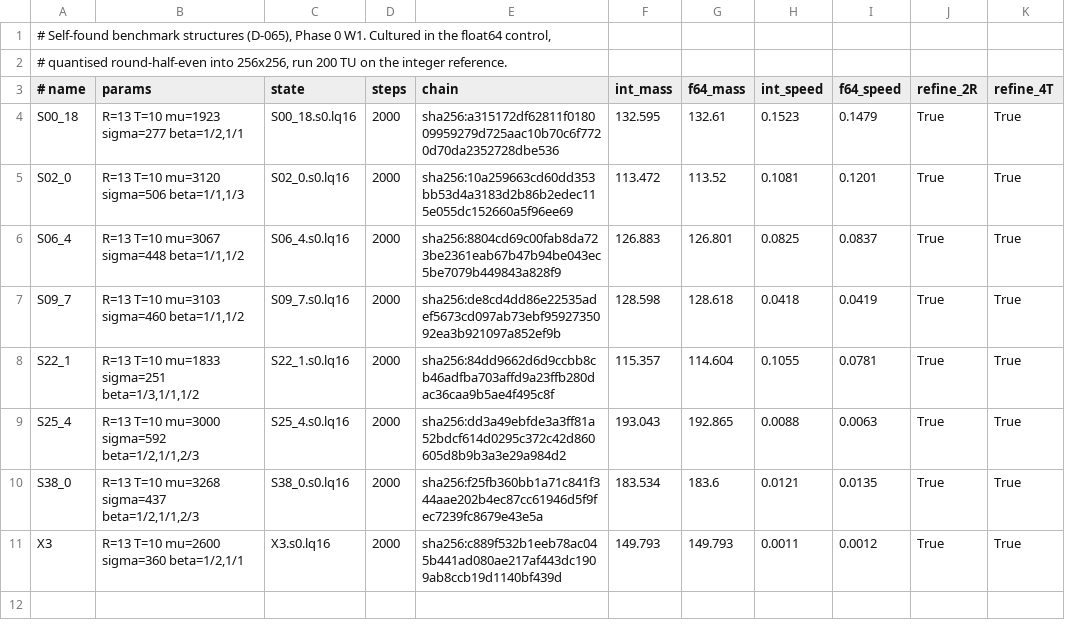
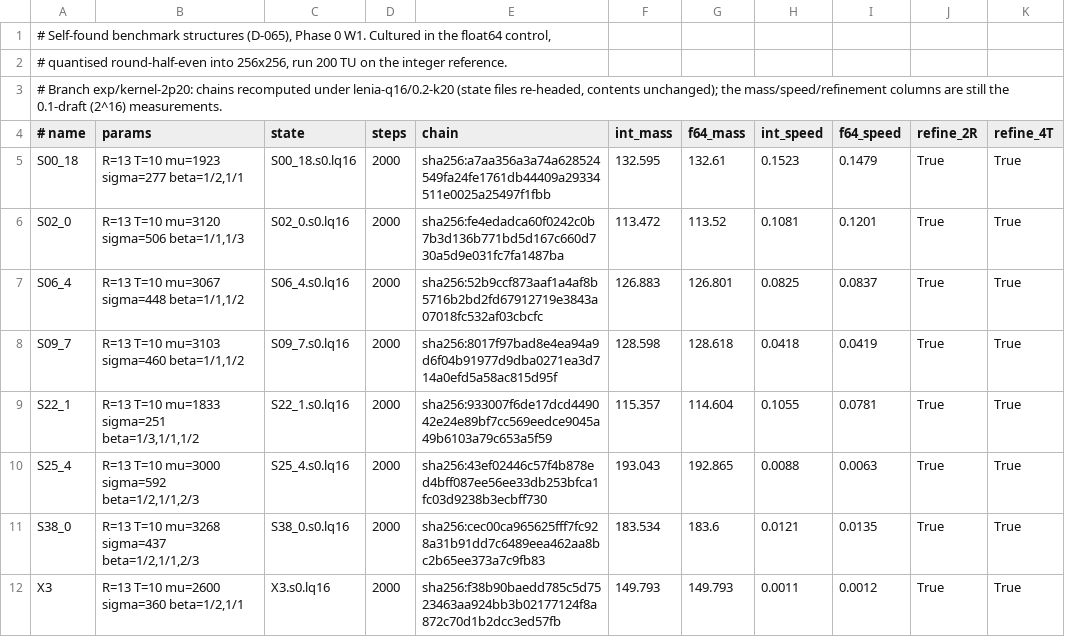
Before and after one commit to gauss1314/lenia-q16-ref, a TSV file: bench/v0/benchmarks.tsv, drawn as a sheet.

```diff
--- a/bench/v0/benchmarks.tsv
+++ b/bench/v0/benchmarks.tsv
@@ -2,10 +2,11 @@
 # quantised round-half-even into 256x256, run 200 TU on the integer reference.
+# Branch exp/kernel-2p20: chains recomputed under lenia-q16/0.2-k20 (state files re-headed, contents unchanged); the mass/speed/refinement columns are still the 0.1-draft (2^16) measurements.
 # name	params	state	steps	chain	int_mass	f64_mass	int_speed	f64_speed	refine_2R	refine_4T
-S00_18	R=13 T=10 mu=1923 sigma=277 beta=1/2,1/1	S00_18.s0.lq16	2000	sha256:a315172df62811f018009959279d725aac10b70c6f7720d70da2352728dbe536	132.595	132.61	0.1523	0.1479	True	True
-S02_0	R=13 T=10 mu=3120 sigma=506 beta=1/1,1/3	S02_0.s0.lq16	2000	sha256:10a259663cd60dd353bb53d4a3183d2b86b2edec115e055dc152660a5f96ee69	113.472	113.52	0.1081	0.1201	True	True
-S06_4	R=13 T=10 mu=3067 sigma=448 beta=1/1,1/2	S06_4.s0.lq16	2000	sha256:8804cd69c00fab8da723be2361eab67b47b94be043ec5be7079b449843a828f9	126.883	126.801	0.0825	0.0837	True	True
-S09_7	R=13 T=10 mu=3103 sigma=460 beta=1/1,1/2	S09_7.s0.lq16	2000	sha256:de8cd4dd86e22535adef5673cd097ab73ebf9592735092ea3b921097a852ef9b	128.598	128.618	0.0418	0.0419	True	True
-S22_1	R=13 T=10 mu=1833 sigma=251 beta=1/3,1/1,1/2	S22_1.s0.lq16	2000	sha256:84dd9662d6d9ccbb8cb46adfba703affd9a23ffb280dac36caa9b5ae4f495c8f	115.357	114.604	0.1055	0.0781	True	True
-S25_4	R=13 T=10 mu=3000 sigma=592 beta=1/2,1/1,2/3	S25_4.s0.lq16	2000	sha256:dd3a49ebfde3a3ff81a52bdcf614d0295c372c42d860605d8b9b3a3e29a984d2	193.043	192.865	0.0088	0.0063	True	True
-S38_0	R=13 T=10 mu=3268 sigma=437 beta=1/2,1/1,2/3	S38_0.s0.lq16	2000	sha256:f25fb360bb1a71c841f344aae202b4ec87cc61946d5f9fec7239fc8679e43e5a	183.534	183.6	0.0121	0.0135	True	True
-X3	R=13 T=10 mu=2600 sigma=360 beta=1/2,1/1	X3.s0.lq16	2000	sha256:c889f532b1eeb78ac045b441ad080ae217af443dc1909ab8ccb19d1140bf439d	149.793	149.793	0.0011	0.0012	True	True
+S00_18	R=13 T=10 mu=1923 sigma=277 beta=1/2,1/1	S00_18.s0.lq16	2000	sha256:a7aa356a3a74a628524549fa24fe1761db44409a29334511e0025a25497f1fbb	132.595	132.61	0.1523	0.1479	True	True
+S02_0	R=13 T=10 mu=3120 sigma=506 beta=1/1,1/3	S02_0.s0.lq16	2000	sha256:fe4edadca60f0242c0b7b3d136b771bd5d167c660d730a5d9e031fc7fa1487ba	113.472	113.52	0.1081	0.1201	True	True
+S06_4	R=13 T=10 mu=3067 sigma=448 beta=1/1,1/2	S06_4.s0.lq16	2000	sha256:52b9ccf873aaf1a4af8b5716b2bd2fd67912719e3843a07018fc532af03cbcfc	126.883	126.801	0.0825	0.0837	True	True
+S09_7	R=13 T=10 mu=3103 sigma=460 beta=1/1,1/2	S09_7.s0.lq16	2000	sha256:8017f97bad8e4ea94a9d6f04b91977d9dba0271ea3d714a0efd5a58ac815d95f	128.598	128.618	0.0418	0.0419	True	True
+S22_1	R=13 T=10 mu=1833 sigma=251 beta=1/3,1/1,1/2	S22_1.s0.lq16	2000	sha256:933007f6de17dcd449042e24e89bf7cc569eedce9045a49b6103a79c653a5f59	115.357	114.604	0.1055	0.0781	True	True
+S25_4	R=13 T=10 mu=3000 sigma=592 beta=1/2,1/1,2/3	S25_4.s0.lq16	2000	sha256:43ef02446c57f4b878ed4bff087ee56ee33db253bfca1fc03d9238b3ecbff730	193.043	192.865	0.0088	0.0063	True	True
+S38_0	R=13 T=10 mu=3268 sigma=437 beta=1/2,1/1,2/3	S38_0.s0.lq16	2000	sha256:cec00ca965625fff7fc928a31b91dd7c6489eea462aa8bc2b65ee373a7c9fb83	183.534	183.6	0.0121	0.0135	True	True
+X3	R=13 T=10 mu=2600 sigma=360 beta=1/2,1/1	X3.s0.lq16	2000	sha256:f38b90baedd785c5d7523463aa924bb3b02177124f8a872c70d1b2dcc3ed57fb	149.793	149.793	0.0011	0.0012	True	True
```
Also changed, not shown: vectors/v0/vectors.tsv, 15 other files.
